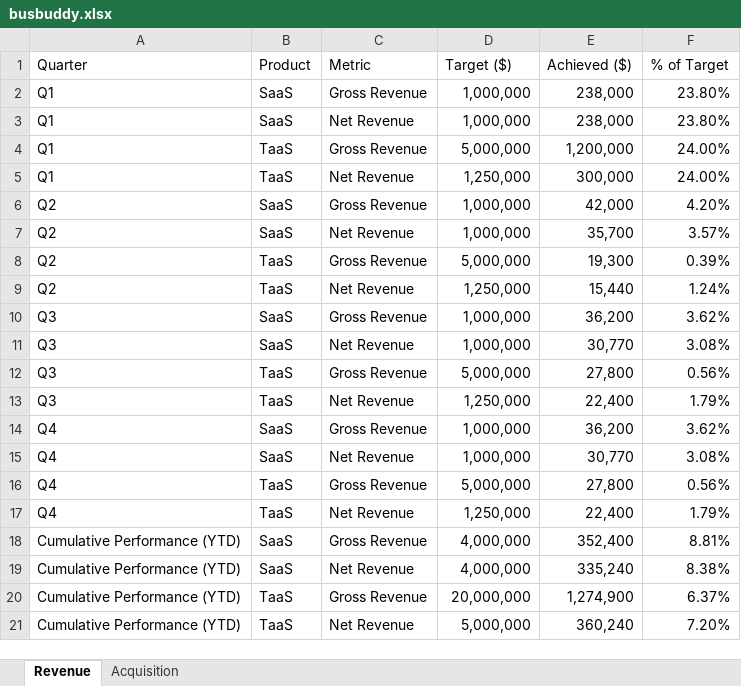
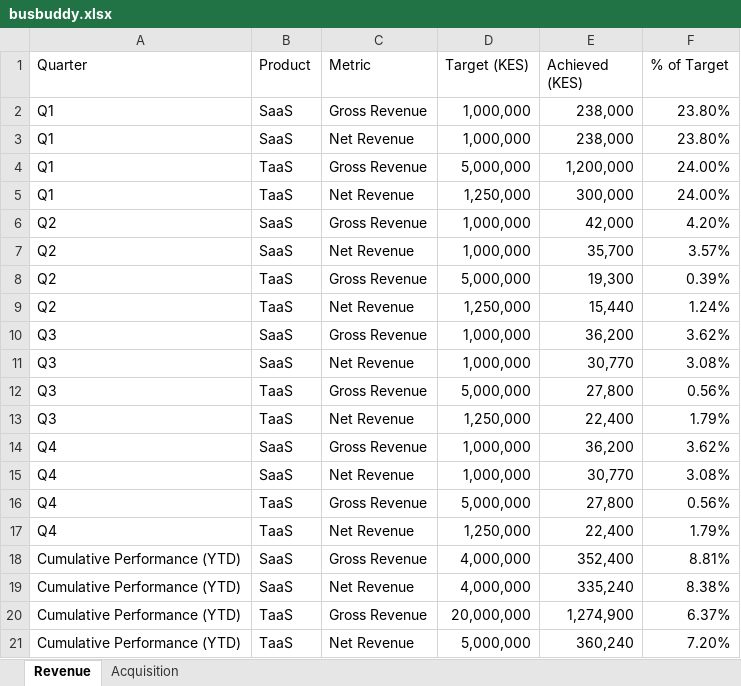
Before and after one commit to Phil7799/busbuddy, an Excel workbook: busbuddy.xlsx, sheet Revenue, drawn as a sheet; values as stored, in another font and other column widths than the file's, no borders; the diff names each change by its address in the sheet, - before the commit and + after, or states it on an @@ line.

```diff
--- a/busbuddy.xlsx (sheet Revenue)
+++ b/busbuddy.xlsx (sheet Revenue)
-D1: Target ($)
+D1: Target (KES)
-E1: Achieved ($)
+E1: Achieved (KES)
```
Also changed, not shown: sheet Acquisition, formulas that keep their value, 1 other file.
